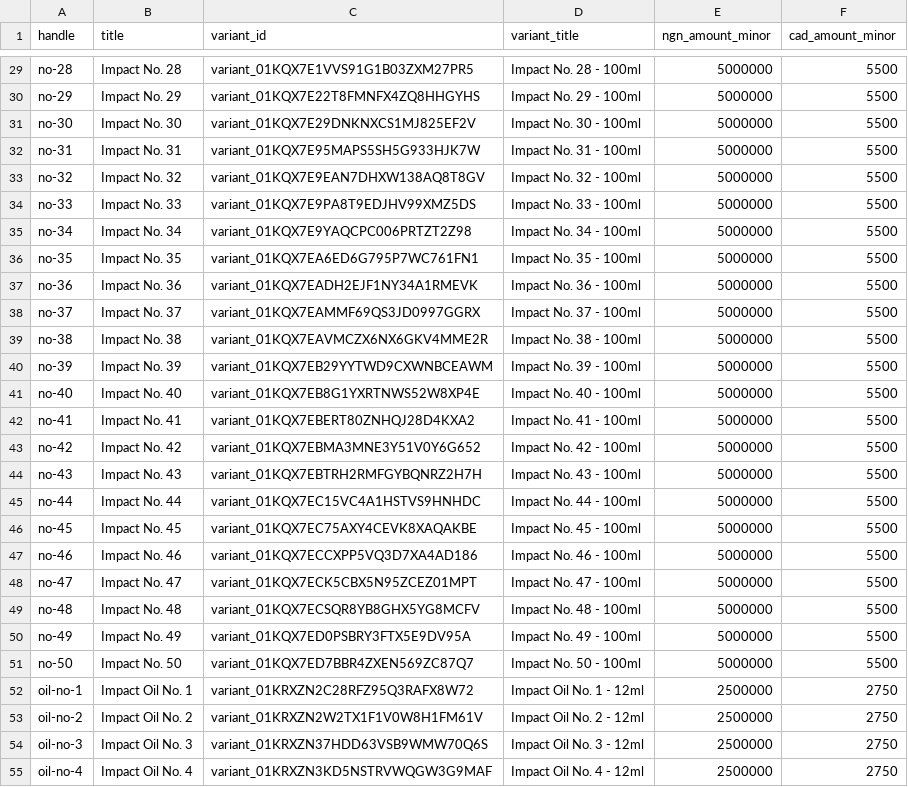
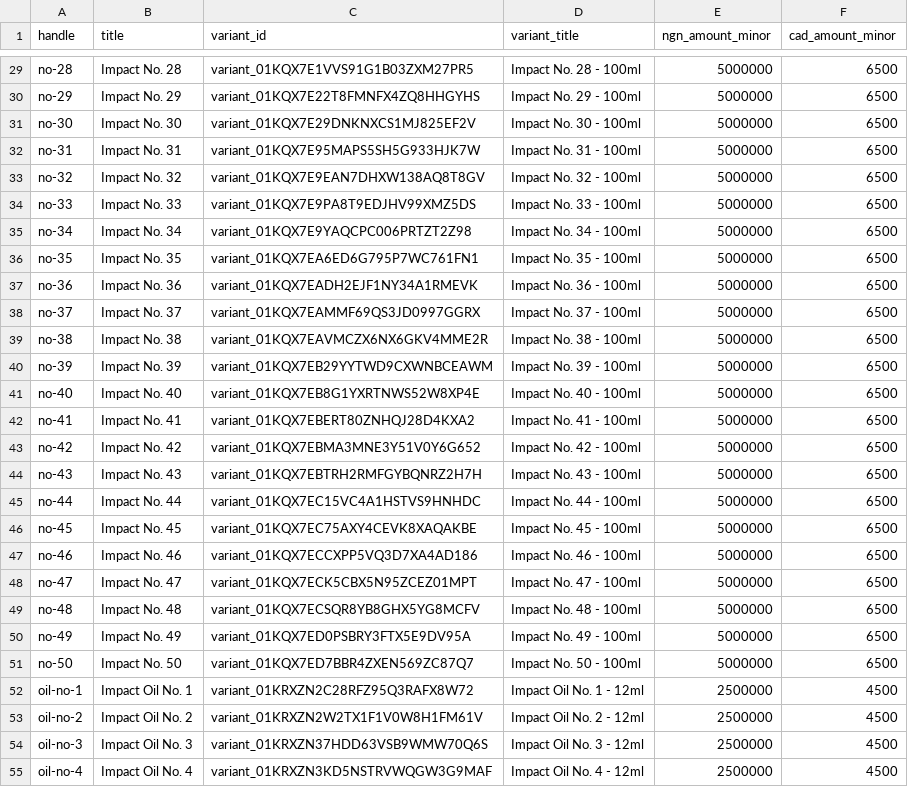
Before and after one commit to 0niran/impact-perfume, a CSV file: data/prices.csv, drawn as a sheet; only a part is shown, gaps mark what is left out; the diff covers the shown part only; the diff names each change by its address in the sheet, - before the commit and + after, or states it on an @@ line.

```diff
--- a/data/prices.csv
+++ b/data/prices.csv
-F29:F51 (cad_amount_minor): 5500
+F29:F51 (cad_amount_minor): 6500
-F52:F55 (cad_amount_minor): 2750
+F52:F55 (cad_amount_minor): 4500
```
Also changed, not shown: 74 edited cells elsewhere in this file.
